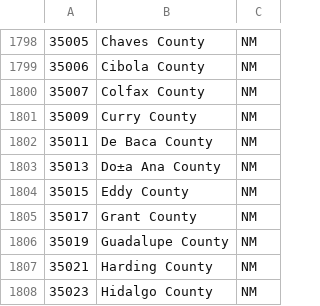
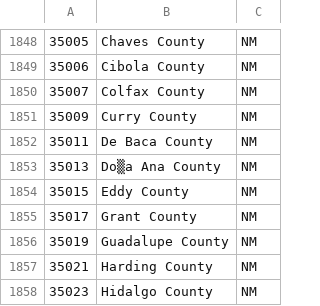
Before and after one commit to Timmy387/TrailMetrics, a CSV file: ExtraFiles/countyState.csv (was ExtraFiles/fips-by-state.csv), drawn as a sheet; only a part is shown, gaps mark what is left out; addresses are those after the commit; the diff covers the shown part only; the diff names each change by its address in the sheet, - before the commit and + after, or states it on an @@ line.

Commit message:
csv

```diff
--- a/ExtraFiles/fips-by-state.csv
+++ b/ExtraFiles/countyState.csv
-B1853: Do±a Ana County
+B1853: Do▒a Ana County
```
Also changed, not shown: 50 added rows elsewhere in this file.
